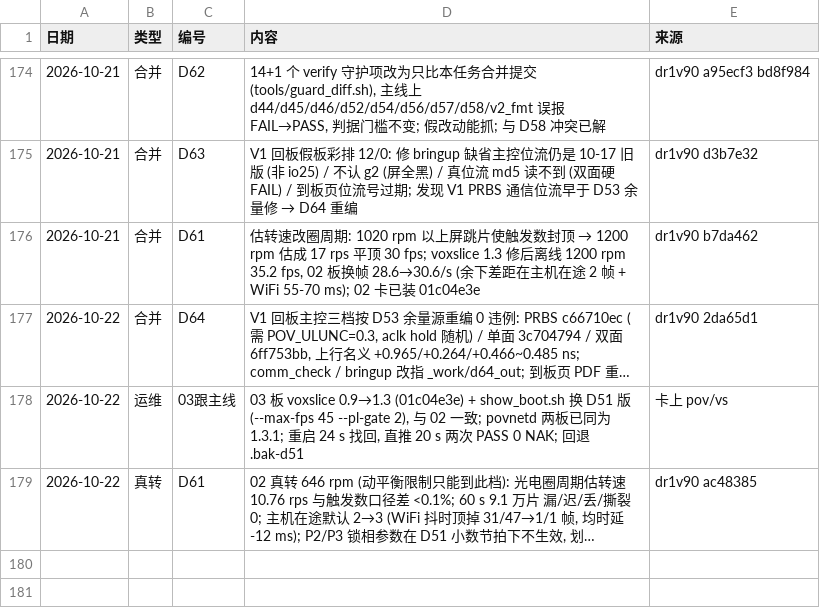
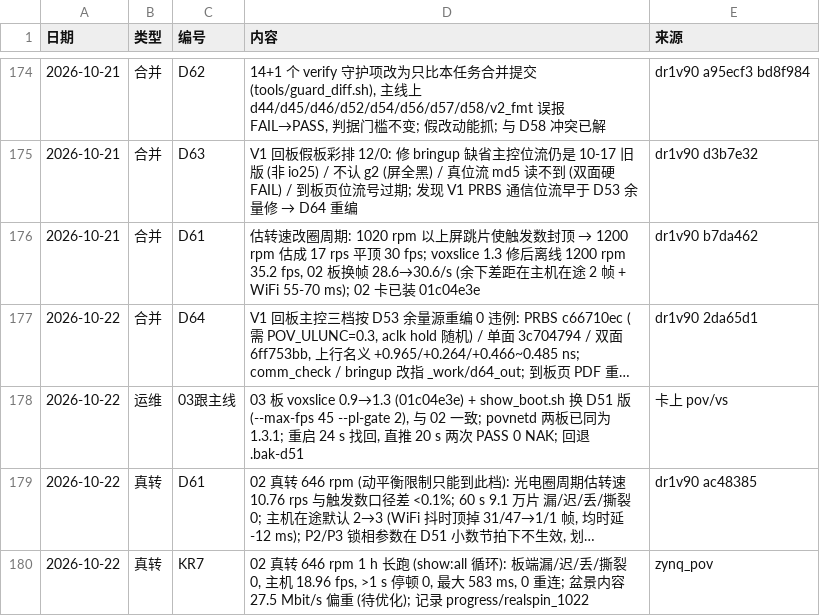
Before and after one commit to kiujkiu/zynq_pov, a CSV file: docs/progress/daily_log.csv, drawn as a sheet; only a part is shown, gaps mark what is left out; long unchanged cells end in …; the diff names each change by its address in the sheet, - before the commit and + after, or states it on an @@ line.

```diff
--- a/docs/progress/daily_log.csv
+++ b/docs/progress/daily_log.csv
+row 180: 2026-10-22 | 真转 | KR7 | 02 真转 646 rpm 1 h 长跑 (show:all 循环): 板端漏/迟/丢/撕裂 0, 主机 18.96 fps, >1 s 停顿 0, 最大 583 ms, 0 重连; 盆景内容 27.5 Mbit/s 偏重 (待优化); 记录 progress/realspin_1022 | zynq_pov
```
Also changed, not shown: 2 other files.
